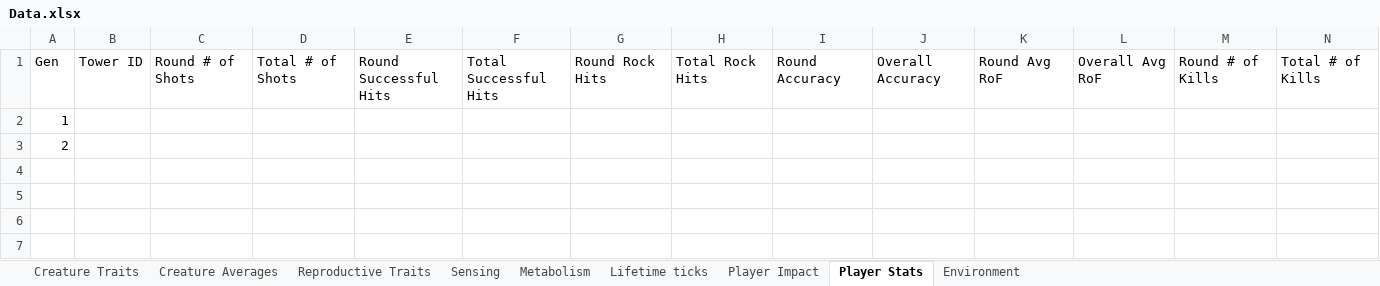
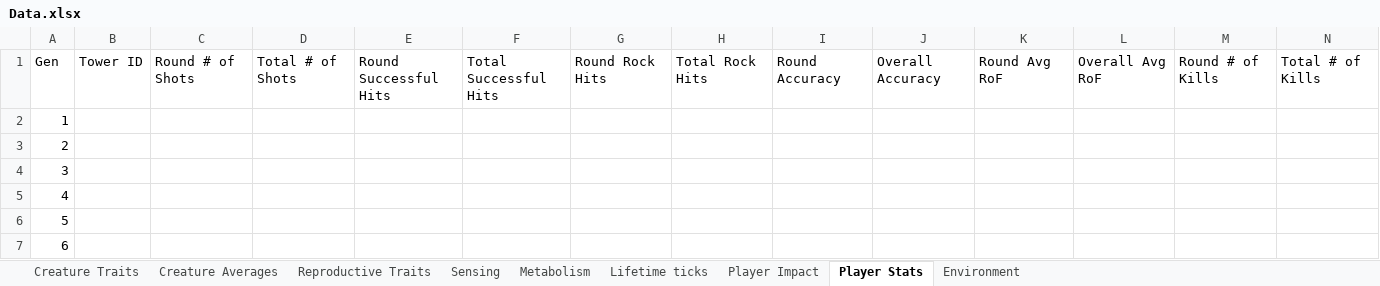
Before and after one commit to Programming-Chaos/evolvedTD, an Excel workbook: Data.xlsx, sheet Player Stats, drawn as a sheet; only a part is shown; values as stored, in another font and other column widths than the file's, no cell formats; rows hold the shown columns only; the diff names each change by its address in the sheet, - before the commit and + after, or states it on an @@ line.

```diff
--- a/Data.xlsx (sheet Player Stats)
+++ b/Data.xlsx (sheet Player Stats)
+row 4: 3
+row 5: 4
+row 6: 5
+row 7: 6
```
Also changed, not shown: sheet Metabolism, sheet Creature Traits, sheet Reproductive Traits, sheet Player Impact, sheet Lifetime ticks, sheet Sensing, 2 more sheets, cell formats, 9 other files.
